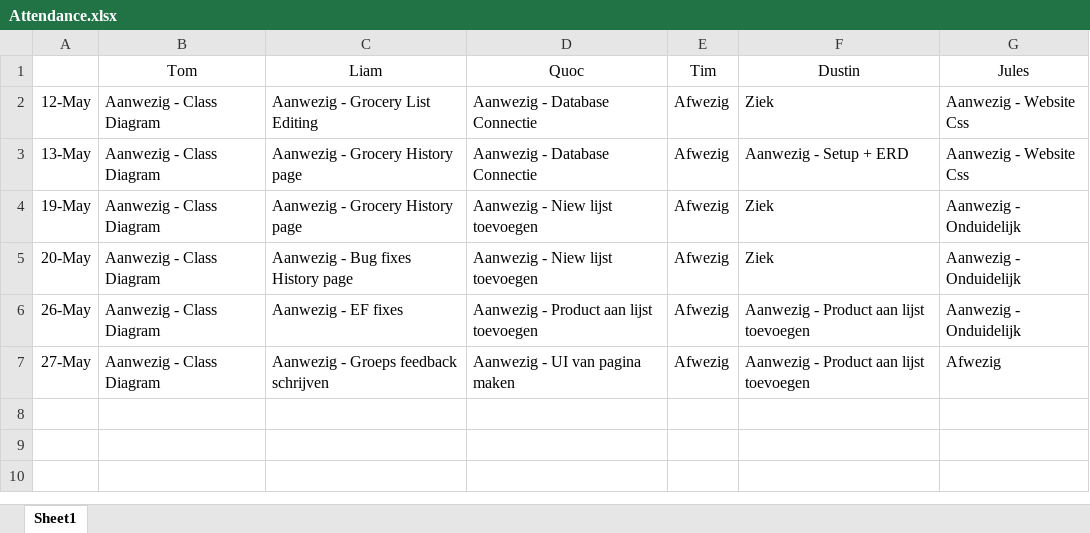
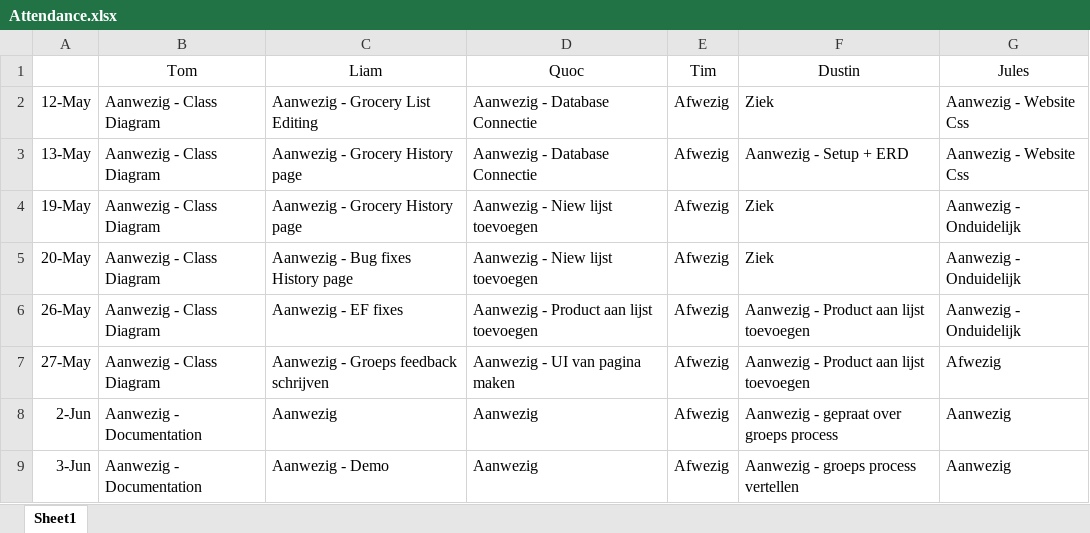
Before and after one commit to DustVeer/LunchList, an Excel workbook: Documentation/Attendance.xlsx, sheet Sheet1, drawn as a sheet; values as stored, in another font and other column widths than the file's, no borders; the diff names each change by its address in the sheet, - before the commit and + after, or states it on an @@ line.

```diff
--- a/Documentation/Attendance.xlsx (sheet Sheet1)
+++ b/Documentation/Attendance.xlsx (sheet Sheet1)
+row 8: 2-Jun | Aanwezig - Documentation | Aanwezig | Aanwezig | Afwezig | Aanwezig - gepraat over groeps process | Aanwezig
+row 9: 3-Jun | Aanwezig - Documentation | Aanwezig - Demo | Aanwezig | Afwezig | Aanwezig - groeps process vertellen | Aanwezig
```
Also changed, not shown: 1 other file.
